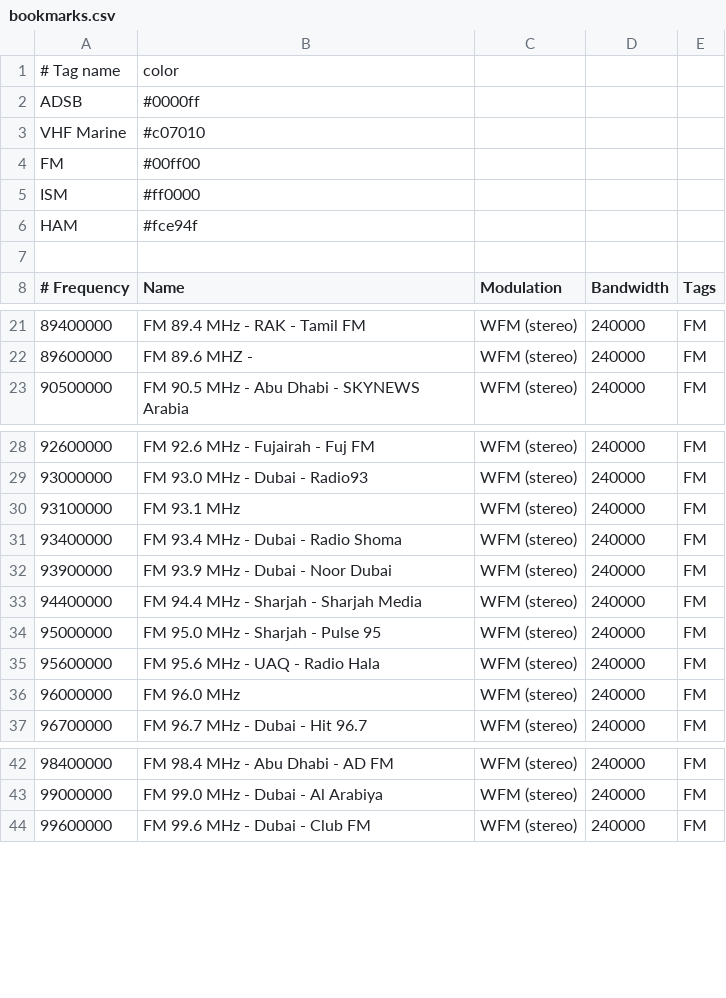
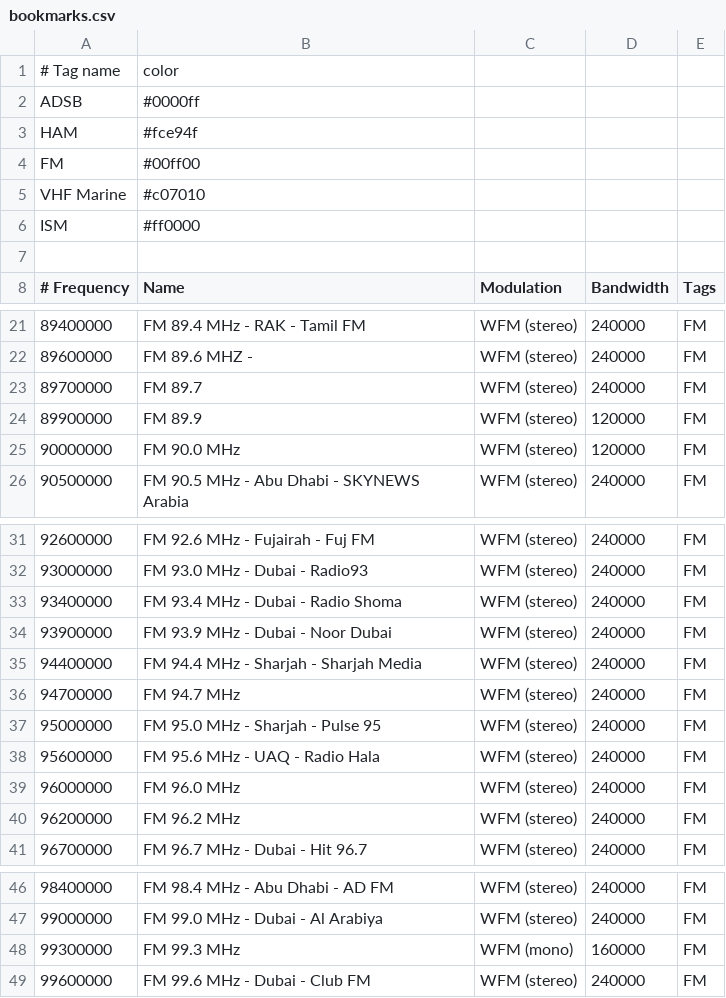
Before and after one commit to jalsaman/sdr, a CSV file: gqrx/bookmarks.csv, drawn as a sheet; only a part is shown, gaps mark what is left out.

Commit message:
updated chan & adsb

```diff
--- a/gqrx/bookmarks.csv
+++ b/gqrx/bookmarks.csv
@@ -2,6 +2,6 @@
 ADSB                ; #0000ff
+HAM                 ; #fce94f
+FM                  ; #00ff00
 VHF Marine          ; #c07010
-FM                  ; #00ff00
 ISM                 ; #ff0000
-HAM                 ; #fce94f
 
@@ -22,2 +22,5 @@ HAM                 ; #fce94f
     89600000; FM 89.6 MHZ -            ; WFM (stereo)        ;     240000; FM
+    89700000; FM 89.7                  ; WFM (stereo)        ;     240000; FM
+    89900000; FM 89.9                  ; WFM (stereo)        ;     120000; FM
+    90000000; FM 90.0 MHz              ; WFM (stereo)        ;     120000; FM
     90500000; FM 90.5 MHz - Abu Dhabi - SKYNEWS Arabia; WFM (stereo)        ;     240000; FM
@@ -29,3 +32,2 @@ HAM                 ; #fce94f
     93000000; FM 93.0 MHz - Dubai - Radio93; WFM (stereo)        ;     240000; FM
-    93100000; FM 93.1 MHz              ; WFM (stereo)        ;     240000; FM
     93400000; FM 93.4 MHz - Dubai - Radio Shoma; WFM (stereo)        ;     240000; FM
@@ -33,2 +35,3 @@ HAM                 ; #fce94f
     94400000; FM 94.4 MHz - Sharjah - Sharjah Media; WFM (stereo)        ;     240000; FM
+    94700000; FM 94.7 MHz              ; WFM (stereo)        ;     240000; FM
     95000000; FM 95.0 MHz - Sharjah - Pulse 95; WFM (stereo)        ;     240000; FM
@@ -36,2 +39,3 @@ HAM                 ; #fce94f
     96000000; FM 96.0 MHz              ; WFM (stereo)        ;     240000; FM
+    96200000; FM 96.2 MHz              ; WFM (stereo)        ;     240000; FM
     96700000; FM 96.7 MHz - Dubai - Hit 96.7; WFM (stereo)        ;     240000; FM
@@ -43,2 +47,3 @@ HAM                 ; #fce94f
     99000000; FM 99.0 MHz - Dubai - Al Arabiya; WFM (stereo)        ;     240000; FM
+    99300000; FM 99.3 MHz              ; WFM (mono)          ;     160000; FM
     99600000; FM 99.6 MHz - Dubai - Club FM; WFM (stereo)        ;     240000; FM
```
